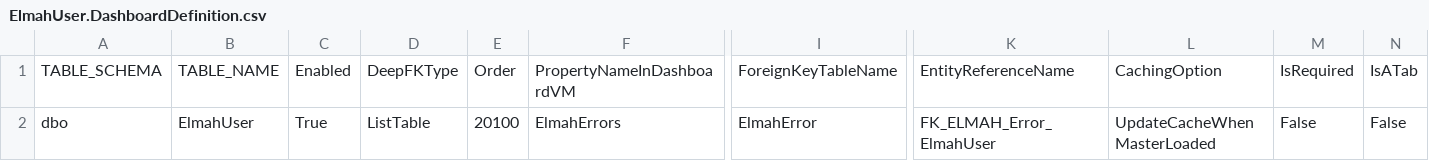
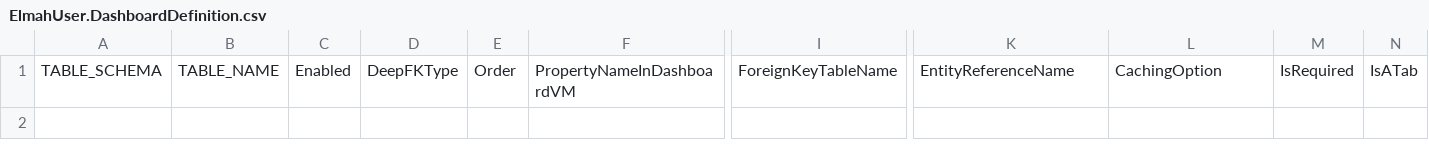
Before and after one commit to davidzhaoblog/Elmah, a CSV file: .cg/.persist/ElmahUser.DashboardDefinition.csv, drawn as a sheet; only a part is shown, gaps mark what is left out; rows hold the shown columns only; the diff names each change by its address in the sheet, - before the commit and + after, or states it on an @@ line.

```diff
--- a/.cg/.persist/ElmahUser.DashboardDefinition.csv
+++ b/.cg/.persist/ElmahUser.DashboardDefinition.csv
-row 2: dbo | ElmahUser | True | ListTable | 20100 | ElmahErrors | ElmahError | FK_ELMAH_Error_ElmahUser | UpdateCacheWhenMasterLoaded | False | False
```
Also changed, not shown: .cg/.persist/ElmahApplication.Properties.csv, .cg/.persist/ElmahError.Properties.csv, 13 other files.
